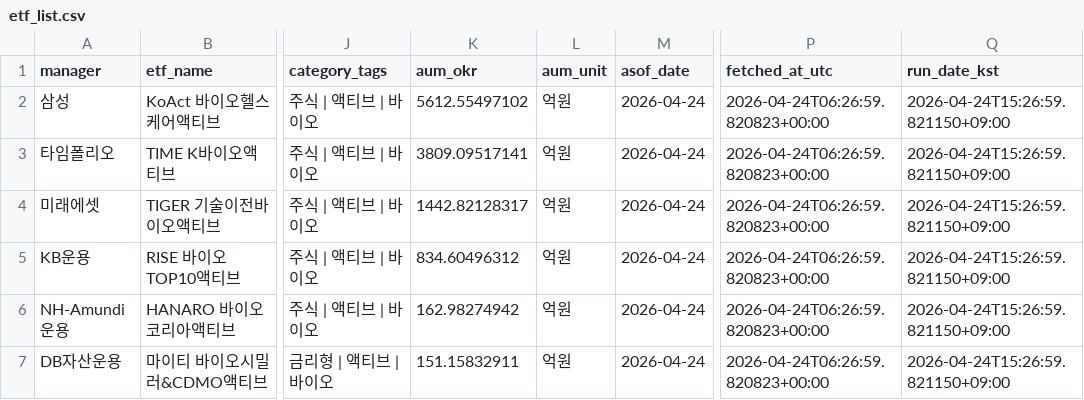
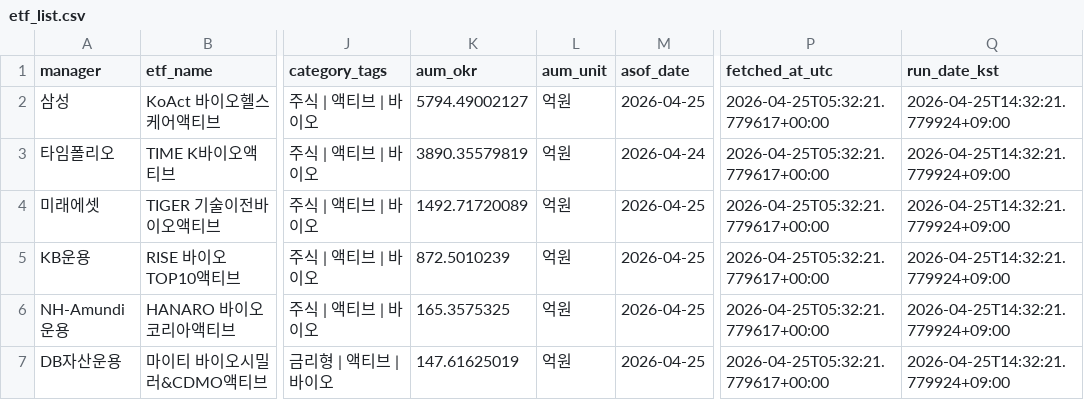
Before and after one commit to jykim4846/etf_check, a CSV file: data/etf_list.csv, drawn as a sheet; only a part is shown, gaps mark what is left out; the diff names each change by its address in the sheet, - before the commit and + after, or states it on an @@ line.

```diff
--- a/data/etf_list.csv
+++ b/data/etf_list.csv
-K2 (aum_okr): 5612.55497102
+K2 (aum_okr): 5794.49002127
-M2 (asof_date): 2026-04-24
+M2 (asof_date): 2026-04-25
-P2:P7 (fetched_at_utc): 2026-04-24T06:26:59.820823+00:00
+P2:P7 (fetched_at_utc): 2026-04-25T05:32:21.779617+00:00
-Q2:Q7 (run_date_kst): 2026-04-24T15:26:59.821150+09:00
+Q2:Q7 (run_date_kst): 2026-04-25T14:32:21.779924+09:00
-K3 (aum_okr): 3809.09517141
+K3 (aum_okr): 3890.35579819
-K4 (aum_okr): 1442.82128317
+K4 (aum_okr): 1492.71720089
-M4:M7 (asof_date): 2026-04-24
+M4:M7 (asof_date): 2026-04-25
-K5 (aum_okr): 834.60496312
+K5 (aum_okr): 872.5010239
-K6 (aum_okr): 162.98274942
+K6 (aum_okr): 165.3575325
-K7 (aum_okr): 151.15832911
+K7 (aum_okr): 147.61625019
```
Also changed, not shown: data/etf_holdings.csv, data/holding_changes.csv, 10 other files.
